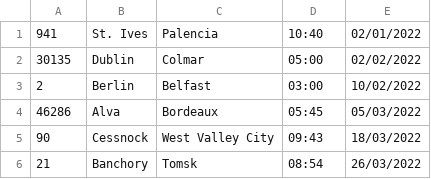
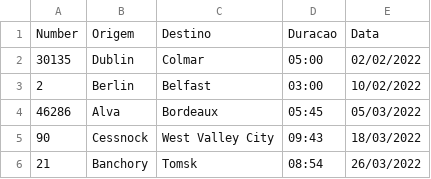
Before and after one commit to Eduardo79Silva/ProjetoAED, a CSV file: MACROS/Voos.csv, drawn as a sheet; only a part is shown; removed rows and columns are numbered as before the commit, all else as after; the diff names each change by its address in the sheet, - before the commit and + after, or states it on an @@ line.

```diff
--- a/MACROS/Voos.csv
+++ b/MACROS/Voos.csv
-row 1: 941 | St. Ives | Palencia | 10:40 | 02/01/2022
+row 1: Number | Origem | Destino | Duracao | Data
```
Also changed, not shown: MACROS/Aeroporto.csv, MACROS/Avioes.csv, 4 other files.
